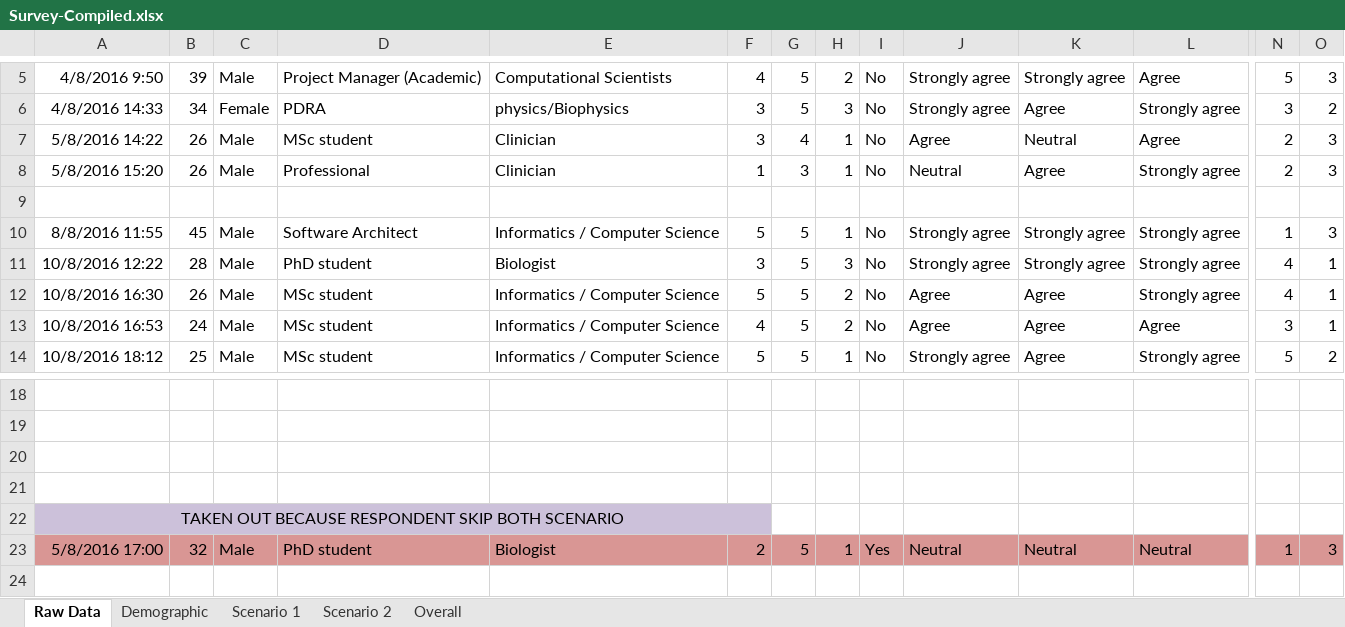
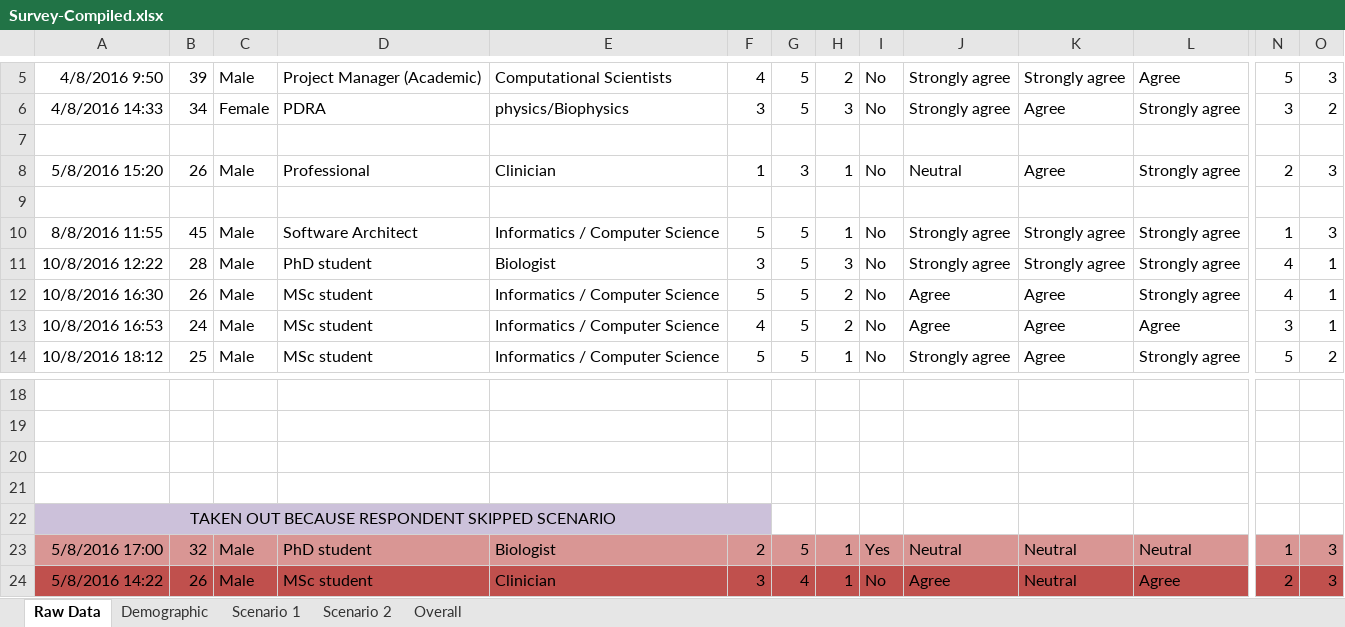
Before and after one commit to SeiryuZ/HemeWeb, an Excel workbook: documents/resources/evaluation/usability/Survey-Compiled.xlsx, sheet Raw Data, drawn as a sheet; only a part is shown, gaps mark what is left out; values as stored, in another font and other column widths than the file's, no borders; rows hold the shown columns only; the diff names each change by its address in the sheet, - before the commit and + after, or states it on an @@ line.

```diff
--- a/documents/resources/evaluation/usability/Survey-Compiled.xlsx (sheet Raw Data)
+++ b/documents/resources/evaluation/usability/Survey-Compiled.xlsx (sheet Raw Data)
-row 7: 5/8/2016 14:22 | 26 | Male | MSc student | Clinician | 3 | 4 | 1 | No | Agree | Neutral | Agree | 2 | 3
+row 7: (empty)
-A22: …BECAUSE RESPONDENT SKIP BOTH SCENARIO
+A22: …BECAUSE RESPONDENT SKIPPED SCENARIO
+row 24: 5/8/2016 14:22 | 26 | Male | MSc student | Clinician | 3 | 4 | 1 | No | Agree | Neutral | Agree | 2 | 3
```
Also changed, not shown: sheet Overall, sheet Scenario 2, sheet Scenario 1, sheet Demographic, charts or pictures, 32 other files.
